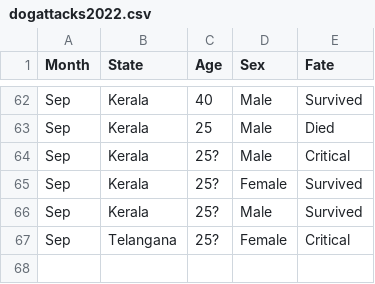
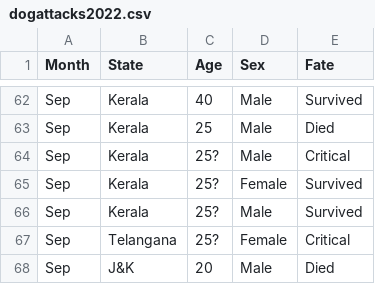
Before and after one commit to anyadoc/FRDattacks-India, a CSV file: dogattacks2022.csv, drawn as a sheet; only a part is shown, gaps mark what is left out.

Commit message:
j&k

```diff
--- a/dogattacks2022.csv
+++ b/dogattacks2022.csv
@@ -67 +67,2 @@ Sep,Kerala,25?,Male,Survived
 Sep,Telangana,25?,Female,Critical
+Sep,J&K,20,Male,Died
```
